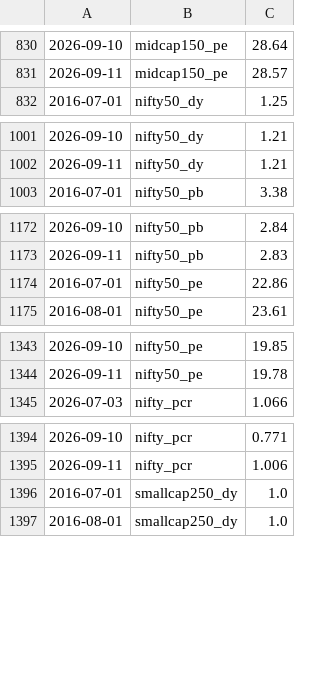
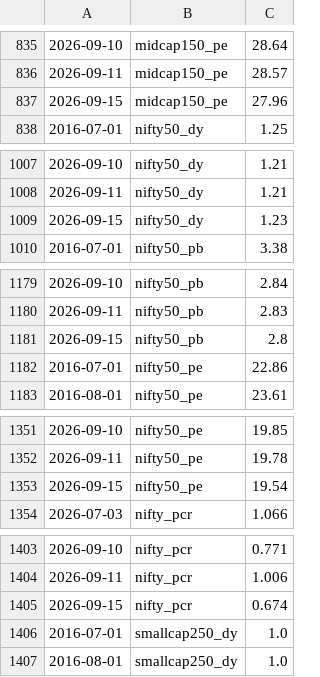
Before and after one commit to mayankkapoor/stock-market-valuations, a CSV file: data/history/accumulated.csv, drawn as a sheet; only a part is shown, gaps mark what is left out; the diff covers the shown part only.

```diff
--- a/data/history/accumulated.csv
+++ b/data/history/accumulated.csv
@@ -831,2 +836,3 @@
 2026-09-11,midcap150_pe,28.57
+2026-09-15,midcap150_pe,27.96
 2016-07-01,nifty50_dy,1.25
@@ -1002,2 +1008,3 @@
 2026-09-11,nifty50_dy,1.21
+2026-09-15,nifty50_dy,1.23
 2016-07-01,nifty50_pb,3.38
@@ -1173,2 +1180,3 @@
 2026-09-11,nifty50_pb,2.83
+2026-09-15,nifty50_pb,2.8
 2016-07-01,nifty50_pe,22.86
@@ -1344,2 +1352,3 @@
 2026-09-11,nifty50_pe,19.78
+2026-09-15,nifty50_pe,19.54
 2026-07-03,nifty_pcr,1.066
@@ -1395,2 +1404,3 @@
 2026-09-11,nifty_pcr,1.006
+2026-09-15,nifty_pcr,0.674
 2016-07-01,smallcap250_dy,1.0
```
Also changed, not shown: 9 added rows elsewhere in this file, 1 other file.
